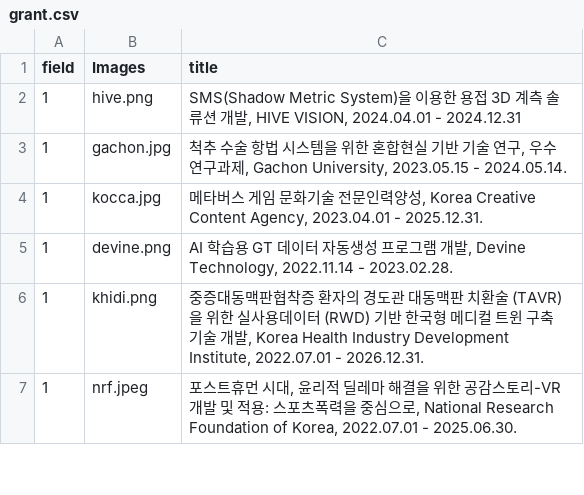
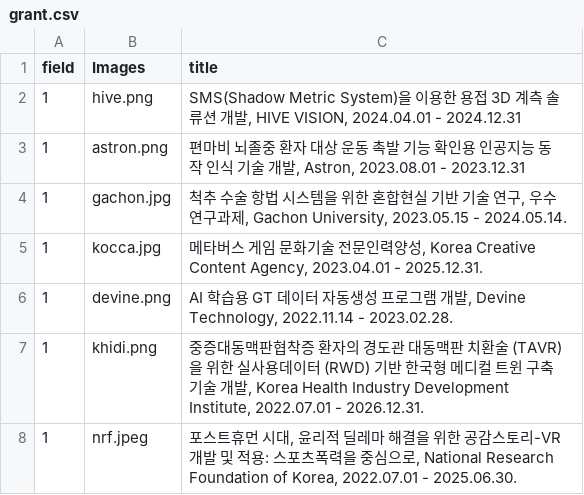
Before and after one commit to Gachon-VisualizationandMixedRealityLab/VOM, a CSV file: assets/csv/grant.csv, drawn as a sheet; only a part is shown.

Commit message:
2024-12-26 Update V3
Add Grants

```diff
--- a/assets/csv/grant.csv
+++ b/assets/csv/grant.csv
@@ -2,2 +2,3 @@
 1,hive.png,"SMS(Shadow Metric System)을 이용한 용접 3D 계측 솔류션 개발, HIVE VISION, 2024.04.01 - 2024.12.31"
+1,astron.png,"편마비 뇌졸중 환자 대상 운동 촉발 기능 확인용 인공지능 동작 인식 기술 개발, Astron, 2023.08.01 - 2023.12.31"
 1,gachon.jpg,"척추 수술 항법 시스템을 위한 혼합현실 기반 기술 연구, 우수연구과제, Gachon University, 2023.05.15 - 2024.05.14.  "
```
Also changed, not shown: 1 other file.
